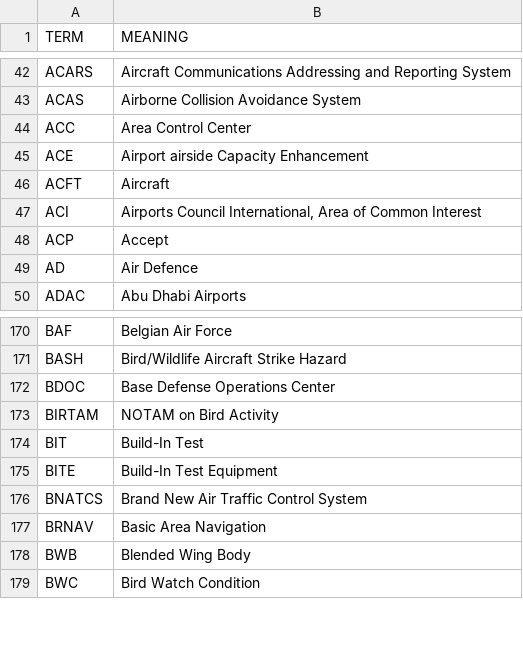
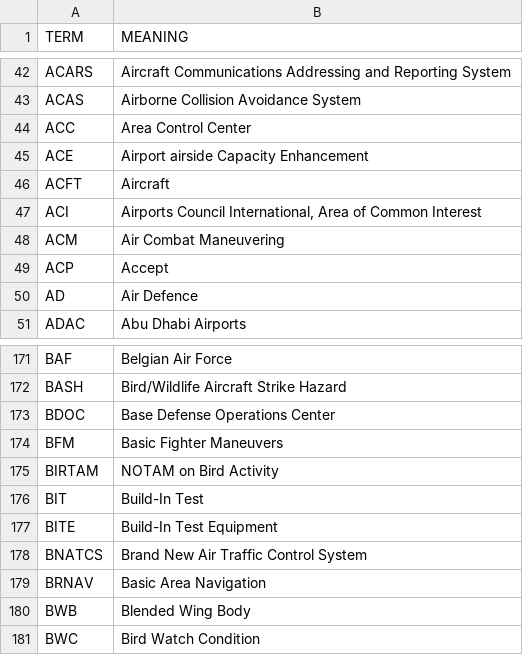
Before and after one commit to fleschutz/PowerShell, a CSV file: scripts/data/dicts/aviation.csv, drawn as a sheet; only a part is shown, gaps mark what is left out; the diff names each change by its address in the sheet, - before the commit and + after, or states it on an @@ line.

Commit message:
Added some abbrevations

```diff
--- a/scripts/data/dicts/aviation.csv
+++ b/scripts/data/dicts/aviation.csv
+row 48: ACM | Air Combat Maneuvering
+row 174: BFM | Basic Fighter Maneuvers
```
